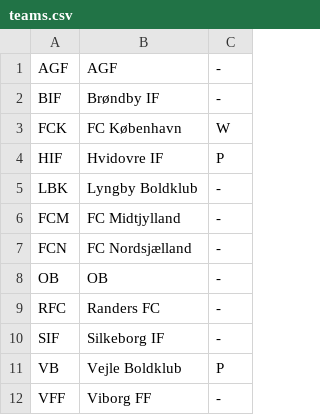
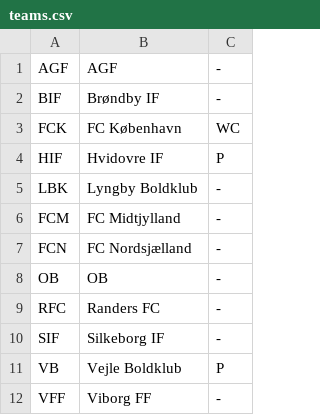
Before and after one commit to knud21kea/football, a CSV file: CSV-files/SL/teams.csv, drawn as a sheet.

```diff
--- a/CSV-files/SL/teams.csv
+++ b/CSV-files/SL/teams.csv
@@ -2,3 +2,3 @@
 BIF;Brøndby IF;-;
-FCK;FC København;W;
+FCK;FC København;WC;
 HIF;Hvidovre IF;P;
```
Also changed, not shown: 4 other files.
